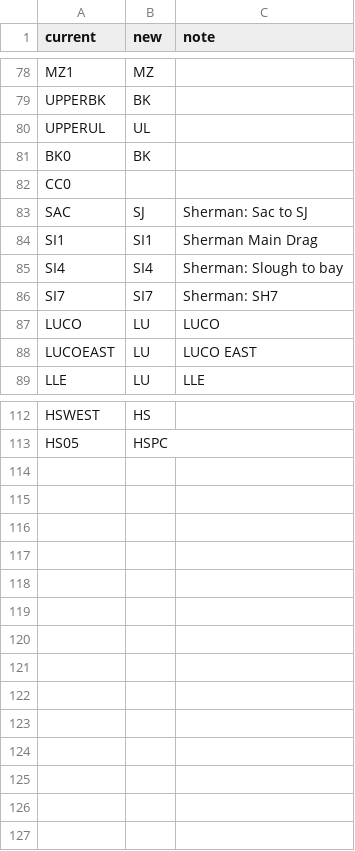
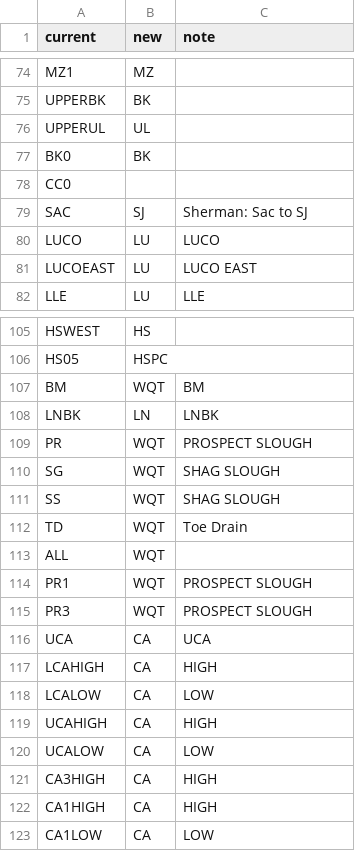
Before and after one commit to ucd-cws/arcproject-wq-processing, a CSV file: arcproject/scripts/load_data_bulk/sites_renamed.csv, drawn as a sheet; only a part is shown, gaps mark what is left out; the diff covers the shown part only.

Commit message:
linear ref will only use slough with matched site id

```diff
--- a/arcproject/scripts/load_data_bulk/sites_renamed.csv
+++ b/arcproject/scripts/load_data_bulk/sites_renamed.csv
@@ -83,5 +79,2 @@ CC0,,
 SAC,SJ,Sherman: Sac to SJ
-SI1,SI1,Sherman Main Drag
-SI4,SI4,Sherman: Slough to bay
-SI7,SI7,Sherman: SH7
 LUCO,LU,LUCO
@@ -113 +106,18 @@ HSWEST,HS,
 HS05,HSPC,
+BM,WQT,BM
+LNBK,LN,LNBK
+PR,WQT,PROSPECT SLOUGH
+SG,WQT,SHAG SLOUGH
+SS,WQT,SHAG SLOUGH
+TD,WQT,Toe Drain
+ALL,WQT,
+PR1,WQT,PROSPECT SLOUGH
+PR3,WQT,PROSPECT SLOUGH
+UCA,CA,UCA
+LCAHIGH,CA,HIGH
+LCALOW,CA,LOW
+UCAHIGH,CA,HIGH
+UCALOW,CA,LOW
+CA3HIGH,CA,HIGH
+CA1HIGH,CA,HIGH
+CA1LOW,CA,LOW
```
Also changed, not shown: 4 removed rows and 2 edited cells elsewhere in this file, 3 other files.
